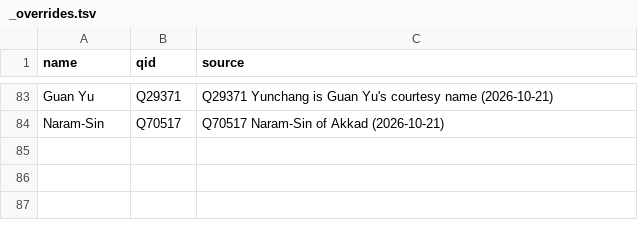
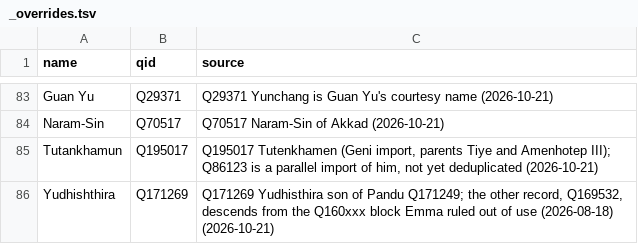
Before and after one commit to EmmaLeonhart/order.life, a TSV file: Gaiad/genealogy/_overrides.tsv, drawn as a sheet; only a part is shown, gaps mark what is left out; the diff names each change by its address in the sheet, - before the commit and + after, or states it on an @@ line.

```diff
--- a/Gaiad/genealogy/_overrides.tsv
+++ b/Gaiad/genealogy/_overrides.tsv
+row 85: Tutankhamun | Q195017 | Q195017 Tutenkhamen (Geni import, parents Tiye and Amenhotep III); Q86123 is a parallel import of him, not yet deduplicated (2026-10-21)
+row 86: Yudhishthira | Q171269 | Q171269 Yudhisthira son of Pandu Q171249; the other record, Q169532, descends from the Q160xxx block Emma ruled out of use (2026-08-18) (2026-10-21)
```
Also changed, not shown: Gaiad/genealogy/_resolution.tsv, 2 other files.
